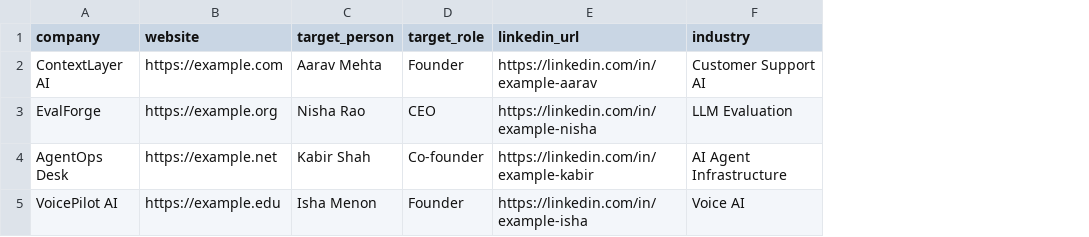
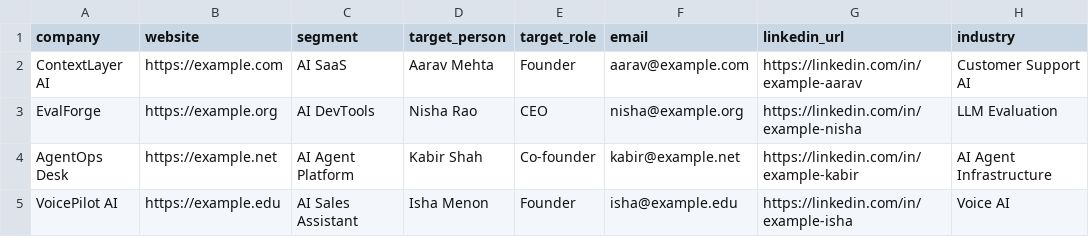
Before and after one commit to shubham1502-hue/ai-gtm-command-center, a CSV file: docs/demo_output/draft_queue.csv, drawn as a sheet; only a part is shown; the diff names each change by its address in the sheet, - before the commit and + after, or states it on an @@ line.

```diff
--- a/docs/demo_output/draft_queue.csv
+++ b/docs/demo_output/draft_queue.csv
+column C (segment), rows 2-5: AI SaaS | AI DevTools | AI Agent Platform | AI Sales Assistant
+column F (email), rows 2-5: aarav@example.com | nisha@example.org | kabir@example.net | isha@example.edu
```
Also changed, not shown: docs/demo_output/founder_outreach_tracker_import.csv, docs/demo_output/linkedin_dm_queue.csv, 9 other files.
